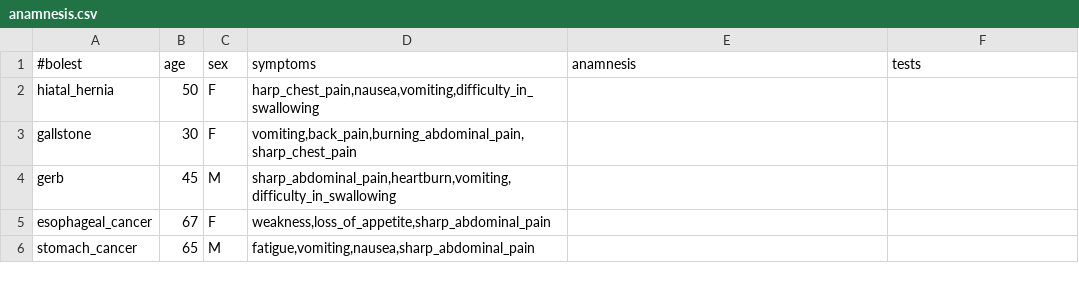
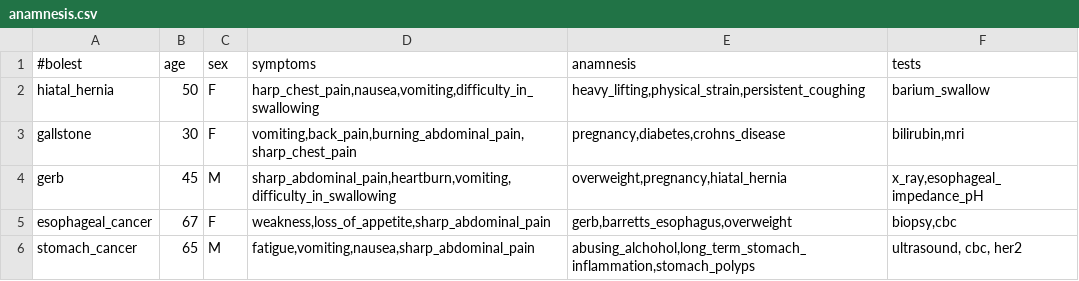
Before and after one commit to AnaNikolasevic/Inzenjering_znanja, a CSV file: cbr/data/anamnesis.csv, drawn as a sheet.

```diff
--- a/cbr/data/anamnesis.csv
+++ b/cbr/data/anamnesis.csv
@@ -1,6 +1,6 @@
 #bolest; age; sex; symptoms; anamnesis; tests
-hiatal_hernia;50;F;harp_chest_pain,nausea,vomiting,difficulty_in_swallowing
-gallstone;30;F;vomiting,back_pain,burning_abdominal_pain,sharp_chest_pain
-gerb;45;M;sharp_abdominal_pain,heartburn,vomiting,difficulty_in_swallowing
-esophageal_cancer;67;F;weakness,loss_of_appetite,sharp_abdominal_pain
-stomach_cancer;65;M;fatigue,vomiting,nausea,sharp_abdominal_pain
+hiatal_hernia;50;F;harp_chest_pain,nausea,vomiting,difficulty_in_swallowing;heavy_lifting,physical_strain,persistent_coughing;barium_swallow
+gallstone;30;F;vomiting,back_pain,burning_abdominal_pain,sharp_chest_pain;pregnancy,diabetes,crohns_disease;bilirubin,mri
+gerb;45;M;sharp_abdominal_pain,heartburn,vomiting,difficulty_in_swallowing;overweight,pregnancy,hiatal_hernia;x_ray,esophageal_impedance_pH
+esophageal_cancer;67;F;weakness,loss_of_appetite,sharp_abdominal_pain;gerb,barretts_esophagus,overweight;biopsy,cbc
+stomach_cancer;65;M;fatigue,vomiting,nausea,sharp_abdominal_pain;abusing_alchohol,long_term_stomach_inflammation,stomach_polyps;ultrasound, cbc, her2
```
Also changed, not shown: 14 other files.
